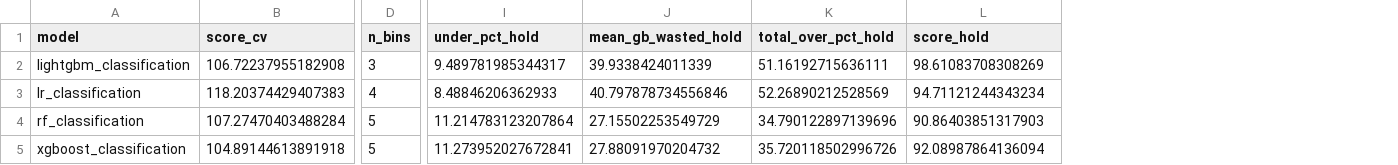
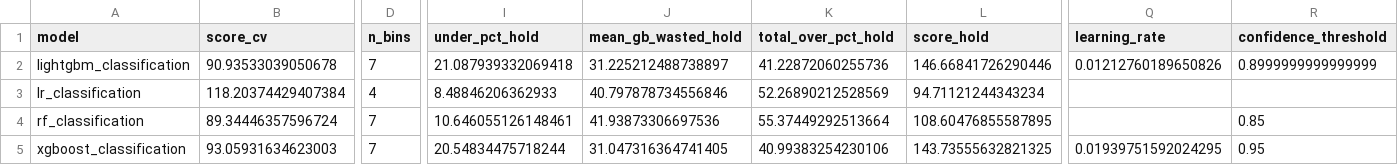
Before and after one commit to Zmart64/SAPResourceOptimizer, a CSV file: artifacts/experiments/classification_results.csv, drawn as a sheet; only a part is shown, gaps mark what is left out; the diff covers the shown part only; the diff names each change by its address in the sheet, - before the commit and + after, or states it on an @@ line.

```diff
--- a/artifacts/experiments/classification_results.csv
+++ b/artifacts/experiments/classification_results.csv
+column Q (learning_rate), rows 2-5: 0.01212760189650826 |  |  | 0.01939751592024295
+column R (confidence_threshold), rows 2-5: 0.8999999999999999 |  | 0.85 | 0.95
-B2 (score_cv): 106.72237955182908
+B2 (score_cv): 90.93533039050678
-D2 (n_bins): 3
+D2 (n_bins): 7
-I2 (under_pct_hold): 9.489781985344317
+I2 (under_pct_hold): 21.087939332069418
-J2 (mean_gb_wasted_hold): 39.9338424011339
+J2 (mean_gb_wasted_hold): 31.225212488738897
-K2 (total_over_pct_hold): 51.16192715636111
+K2 (total_over_pct_hold): 41.22872060255736
-L2 (score_hold): 98.61083708308269
+L2 (score_hold): 146.66841726290446
-B3 (score_cv): 118.20374429407383
+B3 (score_cv): 118.20374429407384
-B4 (score_cv): 107.27470403488284
+B4 (score_cv): 89.34446357596724
-D4:D5 (n_bins): 5
+D4:D5 (n_bins): 7
-I4 (under_pct_hold): 11.214783123207864
+I4 (under_pct_hold): 10.646055126148461
-J4 (mean_gb_wasted_hold): 27.15502253549729
+J4 (mean_gb_wasted_hold): 41.93873306697536
-K4 (total_over_pct_hold): 34.790122897139696
+K4 (total_over_pct_hold): 55.37449292513664
-L4 (score_hold): 90.86403851317903
+L4 (score_hold): 108.60476855587895
-B5 (score_cv): 104.89144613891918
+B5 (score_cv): 93.05931634623003
-I5 (under_pct_hold): 11.273952027672841
+I5 (under_pct_hold): 20.54834475718244
-J5 (mean_gb_wasted_hold): 27.88091970204732
+J5 (mean_gb_wasted_hold): 31.047316364741405
-K5 (total_over_pct_hold): 35.720118502996726
+K5 (total_over_pct_hold): 40.99383254230106
-L5 (score_hold): 92.08987864136094
+L5 (score_hold): 143.73555632821325
```
Also changed, not shown: 11 edited cells elsewhere in this file, artifacts/experiments/allocation_summary_report.csv, 14 other files.
